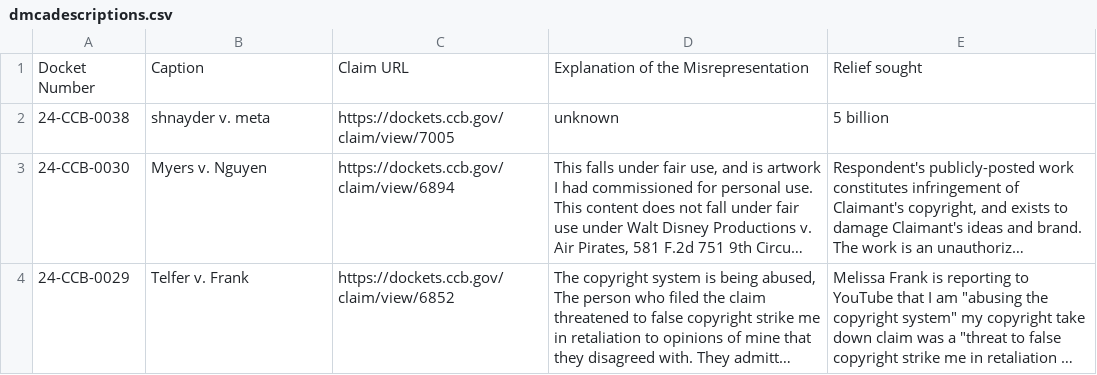
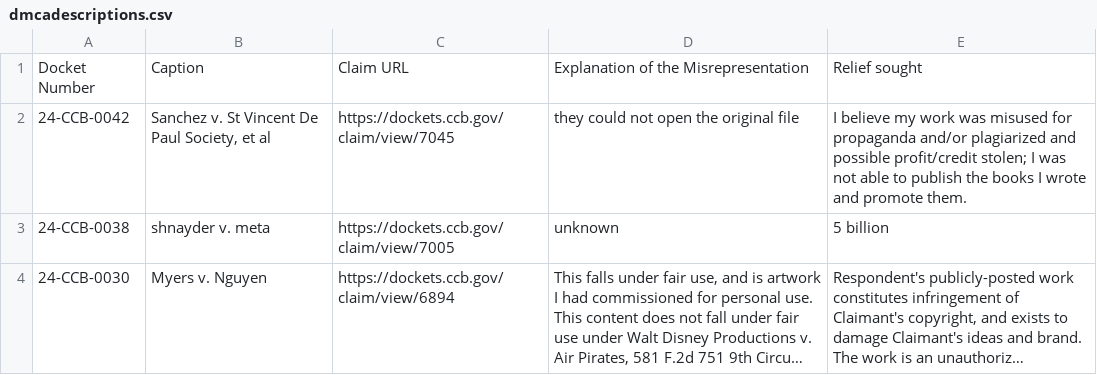
Before and after one commit to bibliobaloney/bibliobaloney.github.io, a CSV file: dmcadescriptions.csv, drawn as a sheet; only a part is shown; the shorter side is filled out with more unchanged rows; long unchanged cells end in ….

```diff
--- a/dmcadescriptions.csv
+++ b/dmcadescriptions.csv
@@ -1,2 +1,3 @@
 Docket Number,Caption,Claim URL,Explanation of the Misrepresentation,Relief sought
+24-CCB-0042,"Sanchez v. St Vincent De Paul Society, et al",https://dockets.ccb.gov/claim/view/7045,they could not open the original file,I believe my work was misused for propaganda and/or plagiarized and possible profit/credit stolen; I was not able to publish the books I wrote and promote them.
 24-CCB-0038,shnayder v. meta,https://dockets.ccb.gov/claim/view/7005,unknown,5 billion
```
Also changed, not shown: allotareasons.csv, noninfringementdescriptions.csv, 5 other files.
